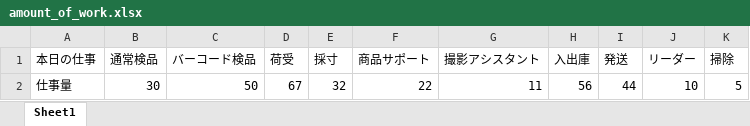
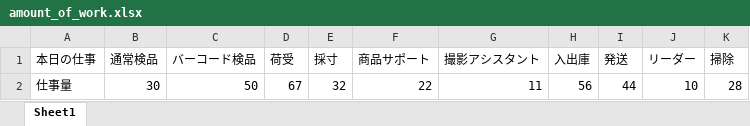
Before and after one commit to KyleKatann/imagine_warehouse, an Excel workbook: staffing/amount_of_work.xlsx, sheet Sheet1, drawn as a sheet; values as stored, in another font and other column widths than the file's, no borders; the diff names each change by its address in the sheet, - before the commit and + after, or states it on an @@ line.

Commit message:
value fix

```diff
--- a/staffing/amount_of_work.xlsx (sheet Sheet1)
+++ b/staffing/amount_of_work.xlsx (sheet Sheet1)
-K2 (掃除): 5
+K2 (掃除): 28
```
Also changed, not shown: 1 other file.
